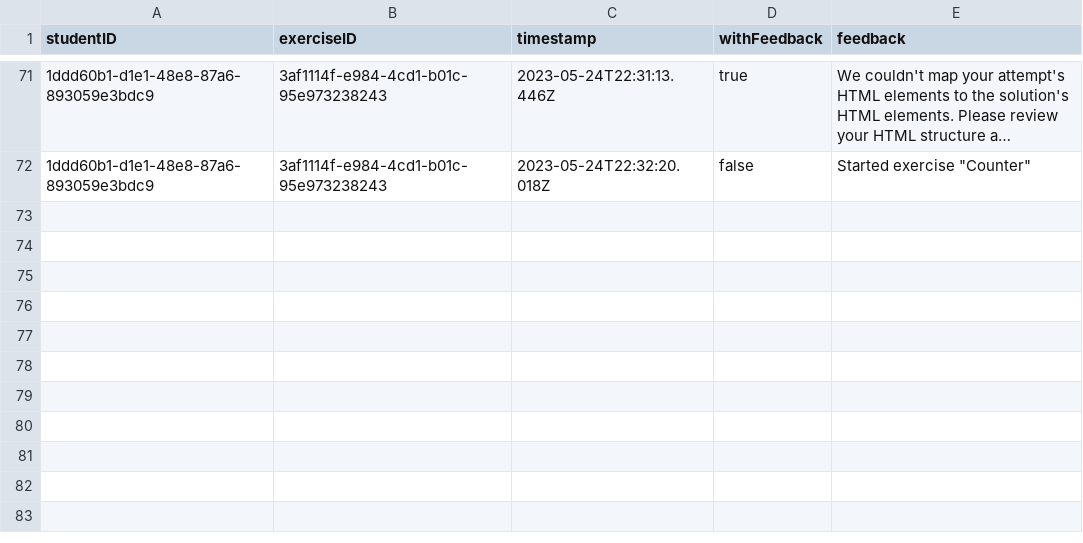
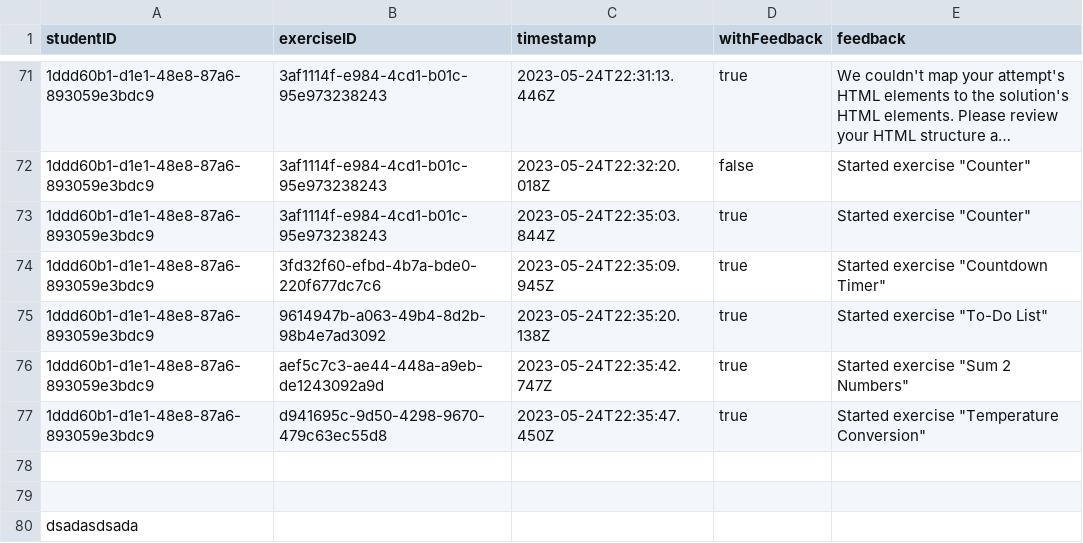
Before and after one commit to Luijinho/webpal-demo, a TSV file: backend/logsWebpal/1ddd60b1-d1e1-48e8-87a6-893059e3bdc9.tsv, drawn as a sheet; only a part is shown, gaps mark what is left out; long unchanged cells end in …; the diff names each change by its address in the sheet, - before the commit and + after, or states it on an @@ line.

```diff
--- a/backend/logsWebpal/1ddd60b1-d1e1-48e8-87a6-893059e3bdc9.tsv
+++ b/backend/logsWebpal/1ddd60b1-d1e1-48e8-87a6-893059e3bdc9.tsv
+row 73: 1ddd60b1-d1e1-48e8-87a6-893059e3bdc9 | 3af1114f-e984-4cd1-b01c-95e973238243 | 2023-05-24T22:35:03.844Z | true | Started exercise "Counter"
+row 74: 1ddd60b1-d1e1-48e8-87a6-893059e3bdc9 | 3fd32f60-efbd-4b7a-bde0-220f677dc7c6 | 2023-05-24T22:35:09.945Z | true | Started exercise "Countdown Timer"
+row 75: 1ddd60b1-d1e1-48e8-87a6-893059e3bdc9 | 9614947b-a063-49b4-8d2b-98b4e7ad3092 | 2023-05-24T22:35:20.138Z | true | Started exercise "To-Do List"
+row 76: 1ddd60b1-d1e1-48e8-87a6-893059e3bdc9 | aef5c7c3-ae44-448a-a9eb-de1243092a9d | 2023-05-24T22:35:42.747Z | true | Started exercise "Sum 2 Numbers"
+row 77: 1ddd60b1-d1e1-48e8-87a6-893059e3bdc9 | d941695c-9d50-4298-9670-479c63ec55d8 | 2023-05-24T22:35:47.450Z | true | Started exercise "Temperature Conversion"
+row 78: (empty)
+row 79: (empty)
+row 80: dsadasdsada
```
Also changed, not shown: 7 other files.
